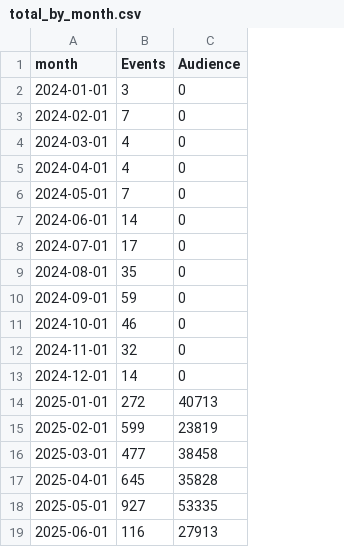
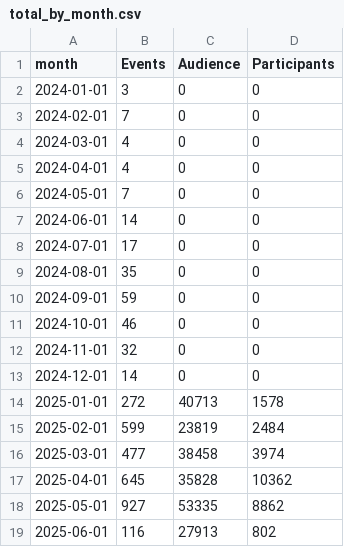
Before and after one commit to open-innovations/bradford-2025, a CSV file: src/themes/programme/_data/events/total_by_month.csv, drawn as a sheet; the diff names each change by its address in the sheet, - before the commit and + after, or states it on an @@ line.

Commit message:
Extract participants

```diff
--- a/src/themes/programme/_data/events/total_by_month.csv
+++ b/src/themes/programme/_data/events/total_by_month.csv
+column D (Participants), rows 2-19: 0 | 0 | 0 | 0 | 0 | 0 | 0 | 0 | 0 | 0 | 0 | 0 | 1578 | 2484 | 3974 | 10362 | 8862 | 802
```
Also changed, not shown: 7 other files.
